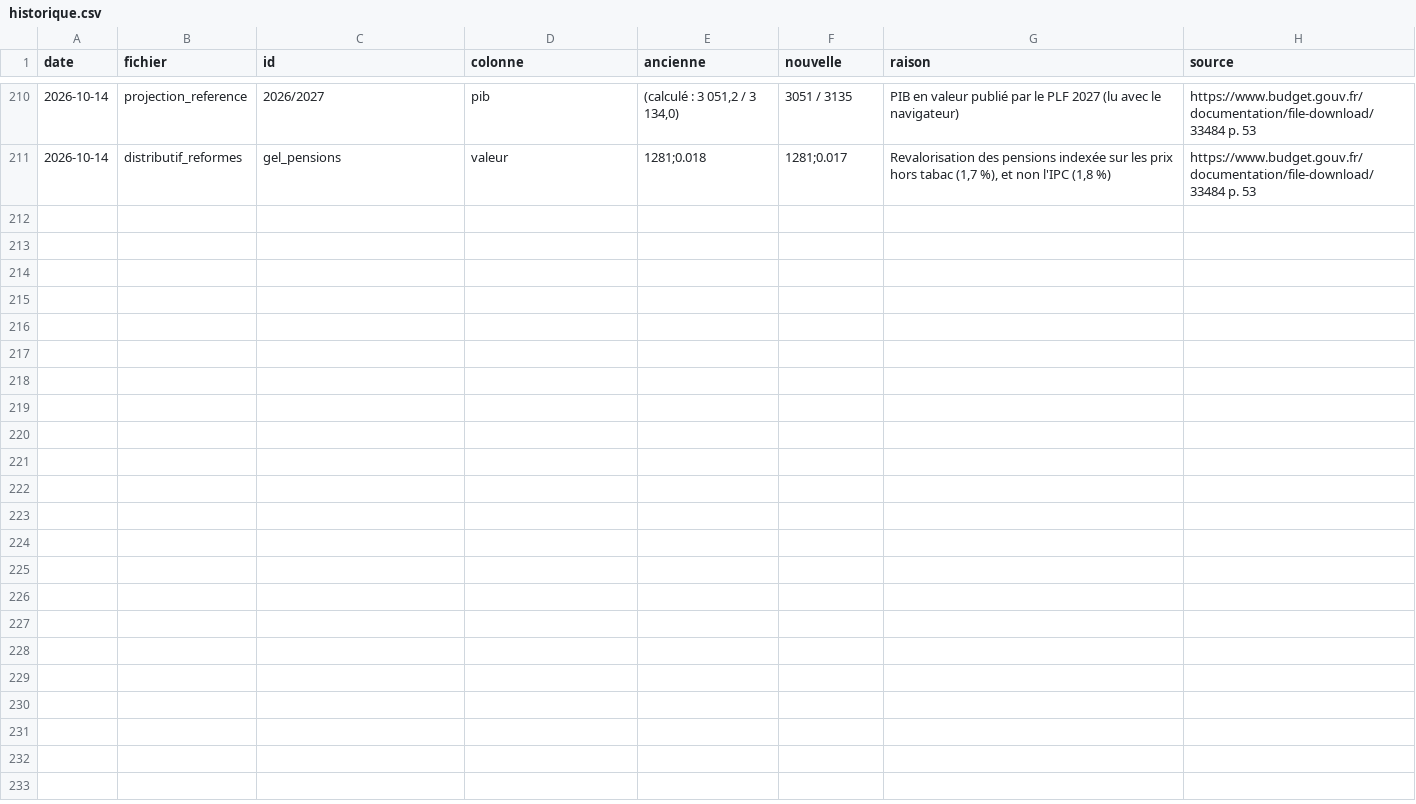
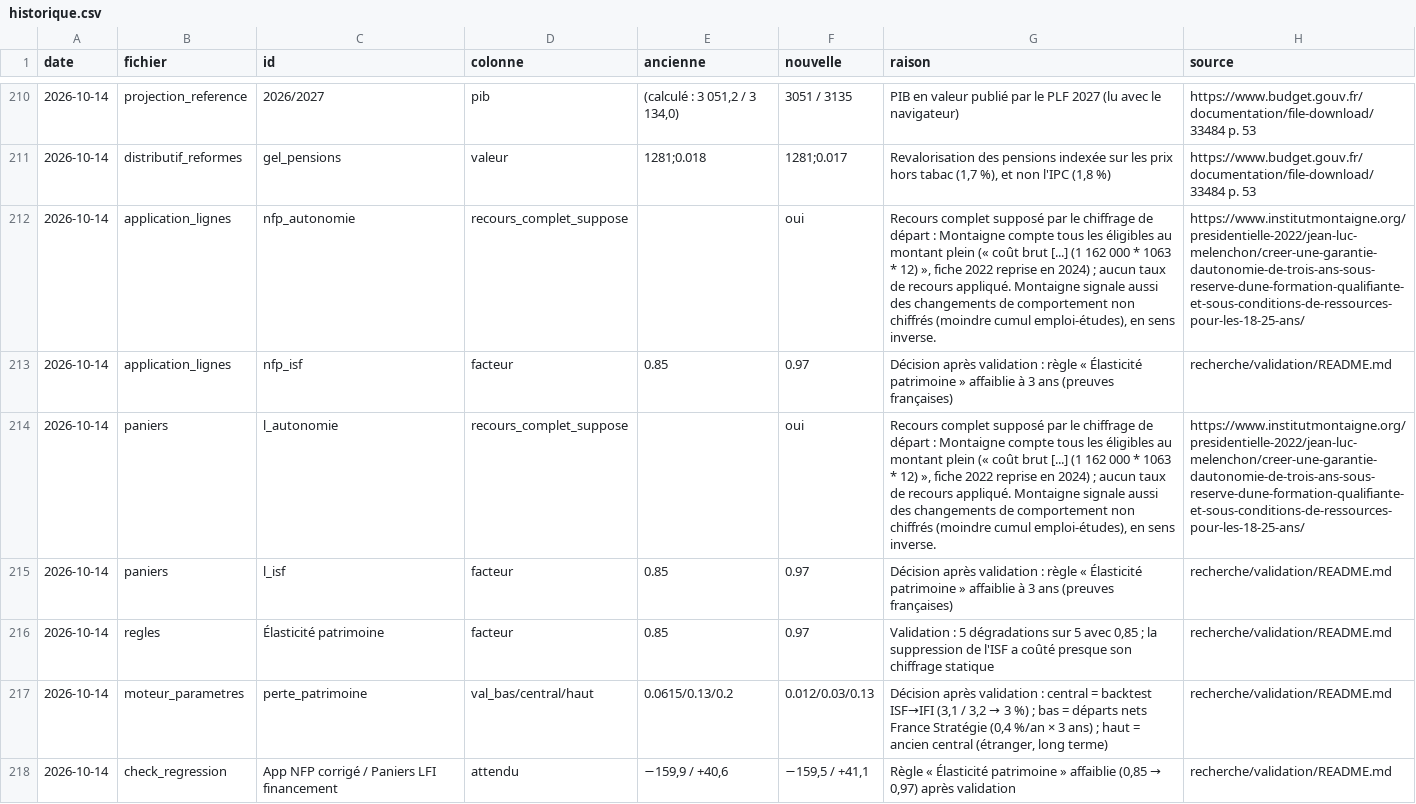
Before and after one commit to HugoFara/promesses-a-l-epreuve, a CSV file: data/raw/historique.csv, drawn as a sheet; only a part is shown, gaps mark what is left out; the diff names each change by its address in the sheet, - before the commit and + after, or states it on an @@ line.

Commit message:
fix(regles): restreindre le taux de recours, affaiblir le patrimoine
La validation sur le passé montrait deux règles qui éloignaient les
chiffrages du réalisé :

- Taux de recours : les chiffrages officiels testés intégraient déjà un
  recours partiel. La règle ne s'applique plus qu'aux chiffrages qui
  supposent un recours complet (colonne recours_complet_suppose, avec
  source, contrôlée par les garde-fous). Vérifié pour la garantie
  d'autonomie de Montaigne : tous les éligibles au montant plein.
- Élasticité patrimoine : la suppression de l'ISF a coûté presque son
  chiffrage statique. Facteur 0,85 → 0,97 (perte de 3 % à 3 ans,
  fourchette 1,2-13 %), recalculé sans ISF→IFI dans la validation.

Valeurs de référence mises à jour : NFP corrigé −159,5, financement
des paniers LFI +41,1.

```diff
--- a/data/raw/historique.csv
+++ b/data/raw/historique.csv
+row 212: 2026-10-14 | application_lignes | nfp_autonomie | recours_complet_suppose |  | oui | Recours complet supposé par le chiffrage de départ : Montaigne compte tous les éligibles au montant plein (« coût brut [...] (1 162 000 * 1063 * 12) », fiche 2022 reprise en 2024) ; aucun taux de recours appliqué. Montaigne signale aussi des changements de comportement non chiffrés (moindre cumul emploi-études), en sens inverse. | https://www.institutmontaigne.org/presidentielle-2022/jean-luc-melenchon/creer-une-garantie-dautonomie-de-trois-ans-sous-reserve-dune-formation-qualifiante-et-sous-conditions-de-ressources-pour-les-18-25-ans/
+row 213: 2026-10-14 | application_lignes | nfp_isf | facteur | 0.85 | 0.97 | Décision après validation : règle « Élasticité patrimoine » affaiblie à 3 ans (preuves françaises) | recherche/validation/README.md
+row 214: 2026-10-14 | paniers | l_autonomie | recours_complet_suppose |  | oui | Recours complet supposé par le chiffrage de départ : Montaigne compte tous les éligibles au montant plein (« coût brut [...] (1 162 000 * 1063 * 12) », fiche 2022 reprise en 2024) ; aucun taux de recours appliqué. Montaigne signale aussi des changements de comportement non chiffrés (moindre cumul emploi-études), en sens inverse. | https://www.institutmontaigne.org/presidentielle-2022/jean-luc-melenchon/creer-une-garantie-dautonomie-de-trois-ans-sous-reserve-dune-formation-qualifiante-et-sous-conditions-de-ressources-pour-les-18-25-ans/
+row 215: 2026-10-14 | paniers | l_isf | facteur | 0.85 | 0.97 | Décision après validation : règle « Élasticité patrimoine » affaiblie à 3 ans (preuves françaises) | recherche/validation/README.md
+row 216: 2026-10-14 | regles | Élasticité patrimoine | facteur | 0.85 | 0.97 | Validation : 5 dégradations sur 5 avec 0,85 ; la suppression de l'ISF a coûté presque son chiffrage statique | recherche/validation/README.md
+row 217: 2026-10-14 | moteur_parametres | perte_patrimoine | val_bas/central/haut | 0.0615/0.13/0.2 | 0.012/0.03/0.13 | Décision après validation : central = backtest ISF→IFI (3,1 / 3,2 → 3 %) ; bas = départs nets France Stratégie (0,4 %/an × 3 ans) ; haut = ancien central (étranger, long terme) | recherche/validation/README.md
+row 218: 2026-10-14 | check_regression | App NFP corrigé / Paniers LFI financement | attendu | −159,9 / +40,6 | −159,5 / +41,1 | Règle « Élasticité patrimoine » affaiblie (0,85 → 0,97) après validation | recherche/validation/README.md
```
Also changed, not shown: data/application_lignes.csv, data/paniers.csv, 22 other files.
